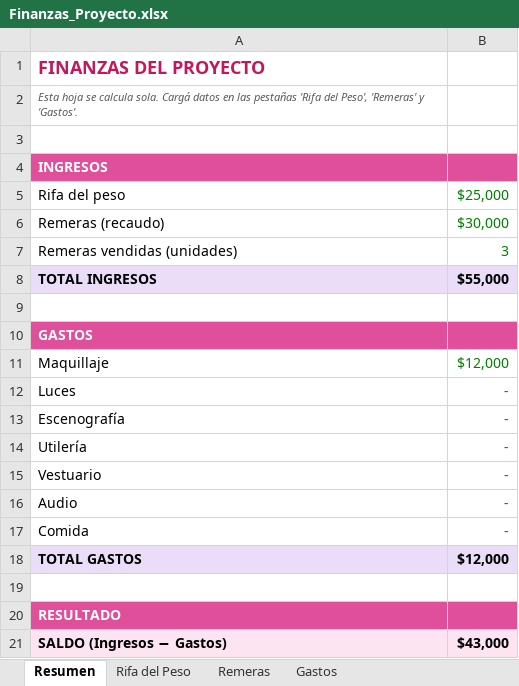
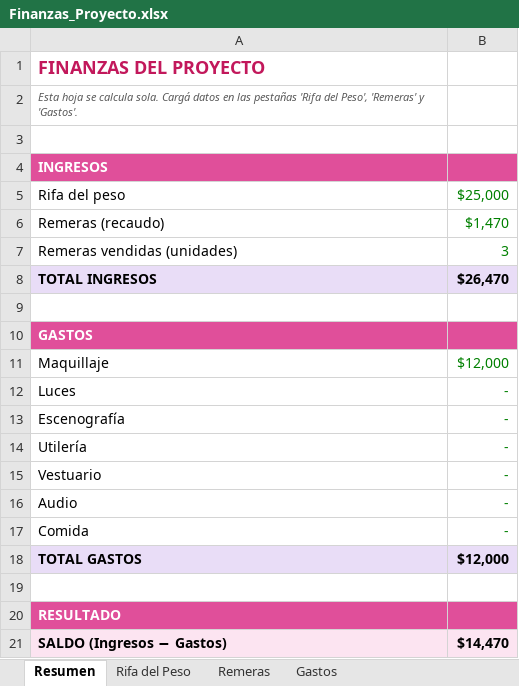
Before and after one commit to tripodidls/finanzas_rdlq, an Excel workbook: Finanzas_Proyecto.xlsx, sheet Resumen, drawn as a sheet; values as stored, in another font and other column widths than the file's, no borders; the diff names each change by its address in the sheet, - before the commit and + after, or states it on an @@ line.

```diff
--- a/Finanzas_Proyecto.xlsx (sheet Resumen)
+++ b/Finanzas_Proyecto.xlsx (sheet Resumen)
-B6: $30,000
+B6: $1,470
-B8: $55,000
+B8: $26,470
-B21: $43,000
+B21: $14,470
```
Also changed, not shown: sheet Remeras, 1 other file.
